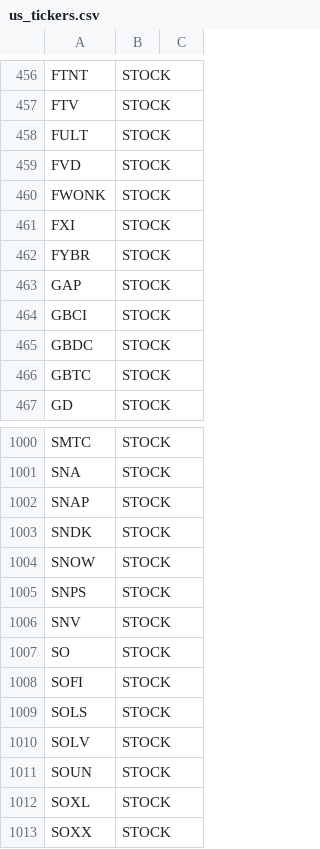
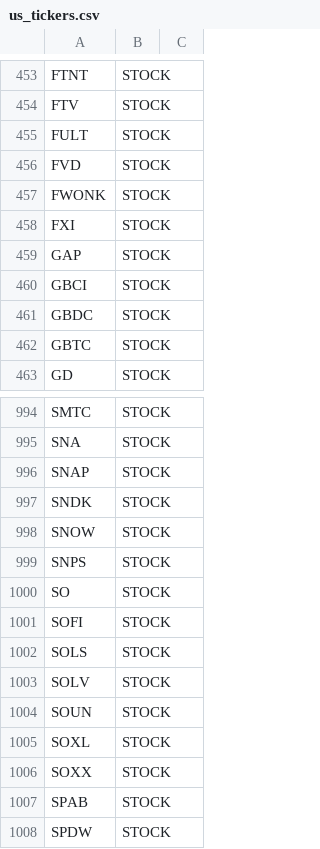
Before and after one commit to dennmei1993/QuantLab, a CSV file: data/universe/us_tickers.csv, drawn as a sheet; only a part is shown, gaps mark what is left out; the shorter side is filled out with more unchanged rows; the diff covers the shown part only.

```diff
--- a/data/universe/us_tickers.csv
+++ b/data/universe/us_tickers.csv
@@ -461,3 +458,2 @@ FWONK,STOCK,
 FXI,STOCK,
-FYBR,STOCK,
 GAP,STOCK,
@@ -1005,3 +999,2 @@ SNOW,STOCK,
 SNPS,STOCK,
-SNV,STOCK,
 SO,STOCK,
```
Also changed, not shown: 6 removed rows elsewhere in this file.
